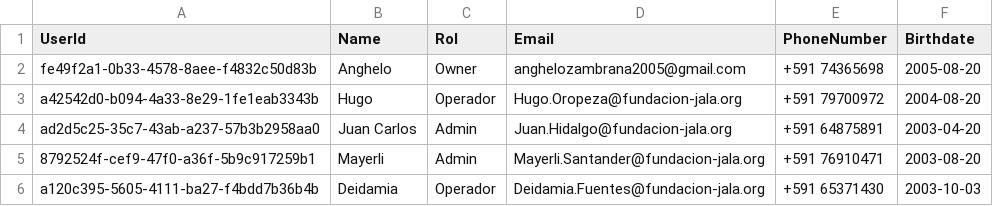
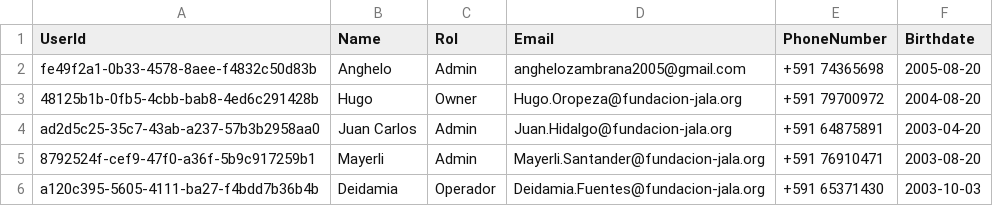
Before and after one commit to sofdev6-02-2024/LosAderezos, a CSV file: infrastructure/environments/user-management/userDB/Data/User.csv, drawn as a sheet.

```diff
--- a/infrastructure/environments/user-management/userDB/Data/User.csv
+++ b/infrastructure/environments/user-management/userDB/Data/User.csv
@@ -1,4 +1,4 @@
 UserId,Name,Rol,Email,PhoneNumber,Birthdate
-fe49f2a1-0b33-4578-8aee-f4832c50d83b,Anghelo,Owner,anghelozambrana2005@gmail.com,+591 74365698,2005-08-20
-a42542d0-b094-4a33-8e29-1fe1eab3343b,Hugo,Operador,Hugo.Oropeza@fundacion-jala.org,+591 79700972,2004-08-20
+fe49f2a1-0b33-4578-8aee-f4832c50d83b,Anghelo,Admin,anghelozambrana2005@gmail.com,+591 74365698,2005-08-20
+48125b1b-0fb5-4cbb-bab8-4ed6c291428b,Hugo,Owner,Hugo.Oropeza@fundacion-jala.org,+591 79700972,2004-08-20
 ad2d5c25-35c7-43ab-a237-57b3b2958aa0,Juan Carlos,Admin,Juan.Hidalgo@fundacion-jala.org,+591 64875891,2003-04-20
```
Also changed, not shown: 10 other files.
